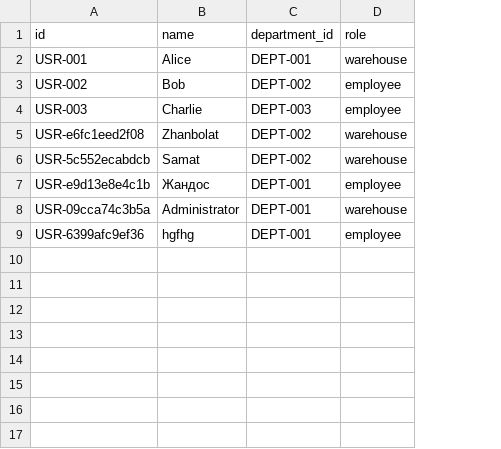
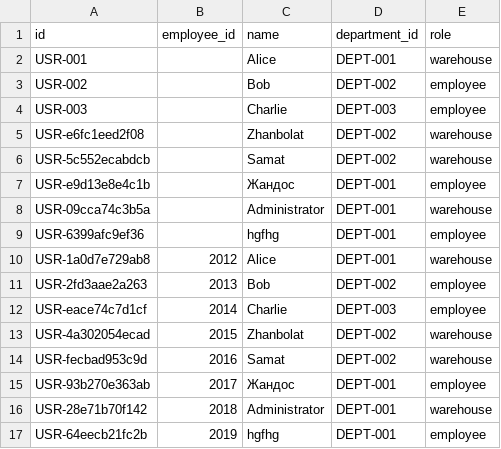
Before and after one commit to kzhanbolat/PPEwh, a CSV file: data/users.csv, drawn as a sheet; the diff names each change by its address in the sheet, - before the commit and + after, or states it on an @@ line.

```diff
--- a/data/users.csv
+++ b/data/users.csv
+column B (employee_id), empty
+row 10: USR-1a0d7e729ab8 | 2012 | Alice | DEPT-001 | warehouse
+row 11: USR-2fd3aae2a263 | 2013 | Bob | DEPT-002 | employee
+row 12: USR-eace74c7d1cf | 2014 | Charlie | DEPT-003 | employee
+row 13: USR-4a302054ecad | 2015 | Zhanbolat | DEPT-002 | warehouse
+row 14: USR-fecbad953c9d | 2016 | Samat | DEPT-002 | warehouse
+row 15: USR-93b270e363ab | 2017 | Жандос | DEPT-001 | employee
+row 16: USR-28e71b70f142 | 2018 | Administrator | DEPT-001 | warehouse
+row 17: USR-64eecb21fc2b | 2019 | hgfhg | DEPT-001 | employee
```
Also changed, not shown: data/items.csv, data/returns.csv, 16 other files.
